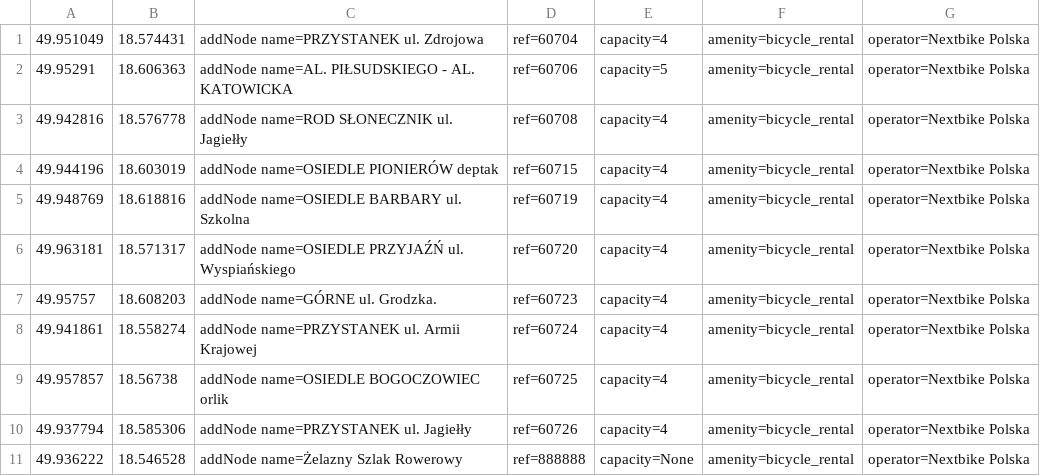
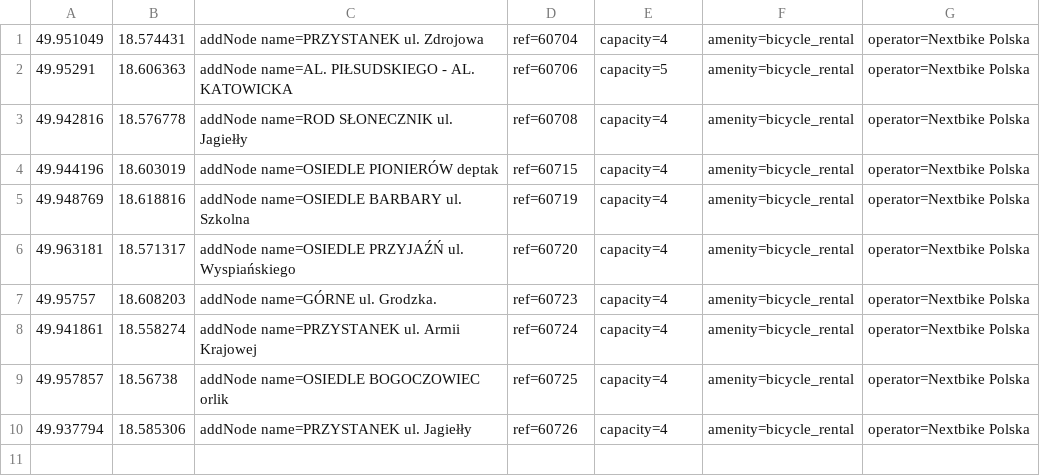
Before and after one commit to starsep/NextbikeOSM, a CSV file: jastrzebie-zdroj.csv, drawn as a sheet; the diff names each change by its address in the sheet, - before the commit and + after, or states it on an @@ line.

```diff
--- a/jastrzebie-zdroj.csv
+++ b/jastrzebie-zdroj.csv
-row 11: 49.936222 | 18.546528 | addNode name=Żelazny Szlak Rowerowy | ref=888888 | capacity=None | amenity=bicycle_rental | operator=Nextbike Polska
```
Also changed, not shown: 45 other files.
